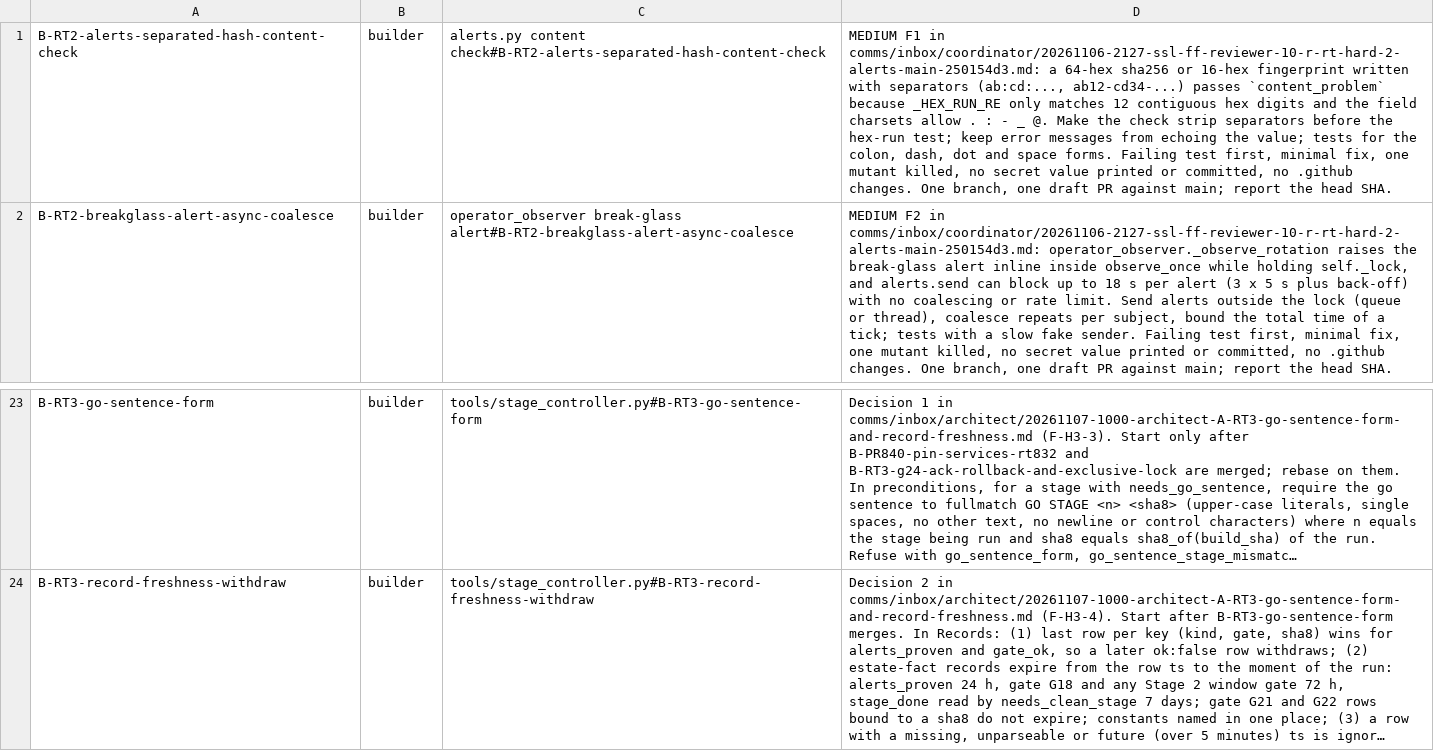
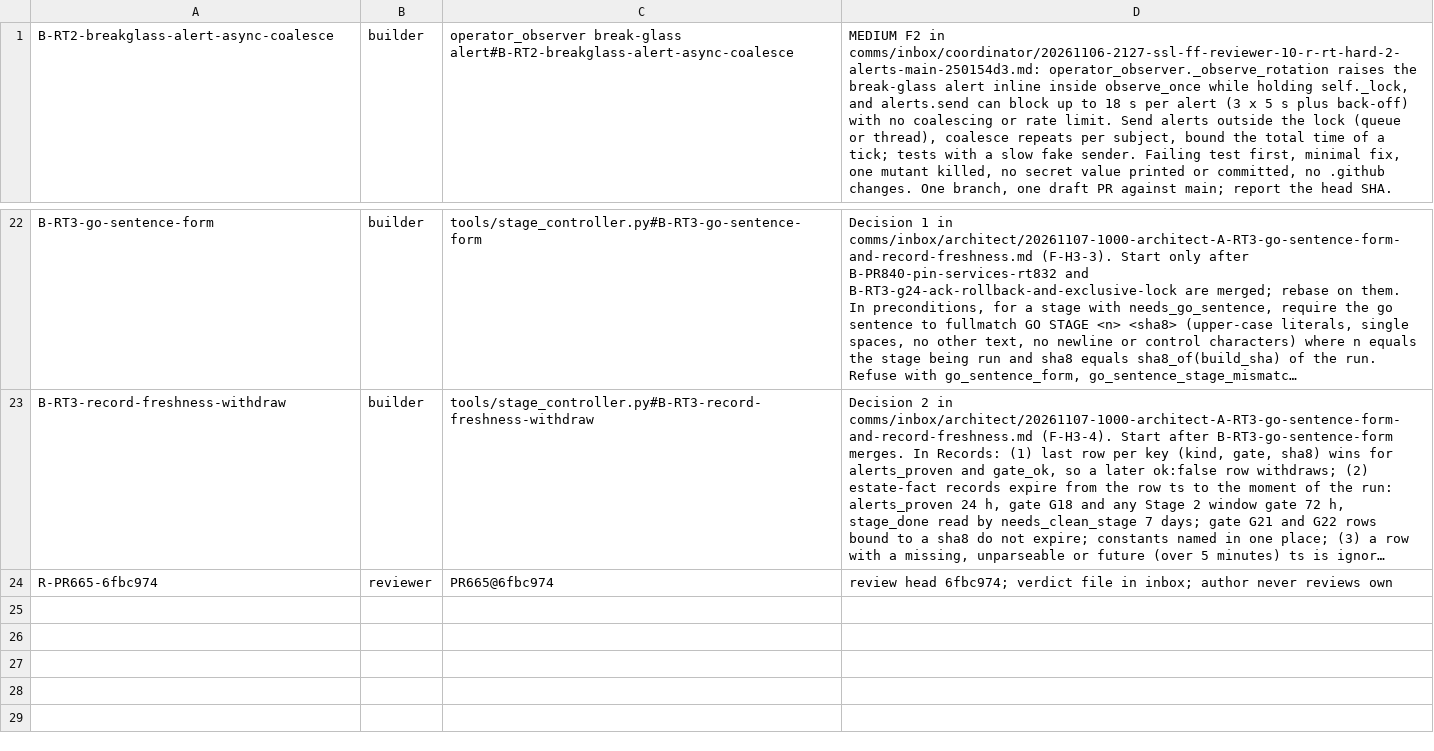
Before and after one commit to SpinStateLabs/field-platform, a TSV file: comms/WORKLIST.tsv, drawn as a sheet; only a part is shown, gaps mark what is left out; long unchanged cells end in …; removed rows and columns are numbered as before the commit, all else as after; the diff names each change by its address in the sheet, - before the commit and + after, or states it on an @@ line.

```diff
--- a/comms/WORKLIST.tsv
+++ b/comms/WORKLIST.tsv
-row 1: B-RT2-alerts-separated-hash-content-check | builder | alerts.py content check#B-RT2-alerts-separated-hash-content-check | MEDIUM F1 in comms/inbox/coordinator/20261106-2127-ssl-ff-reviewer-10-r-rt-hard-2-alerts-main-250154d3.md: a 64-hex sha256 or 16-hex fingerprint written with separators (ab:cd:..., ab12-cd34-...) passes `content_problem` because _HEX_RUN_RE only matches 12 contiguous hex digits and the field charsets allow . : - _ @. Make the check strip separators before the hex-run test; keep error messages from echoing the value; tests for the colon, dash, dot and space forms. Failing test first, minimal fix, one mutant killed, no secret value printed or committed, no .github changes. One branch, one draft PR against main; report the head SHA.
+row 24: R-PR665-6fbc974 | reviewer | PR665@6fbc974 | review head 6fbc974; verdict file in inbox; author never reviews own
```
Also changed, not shown: comms/WORKLIST.archive.tsv.
